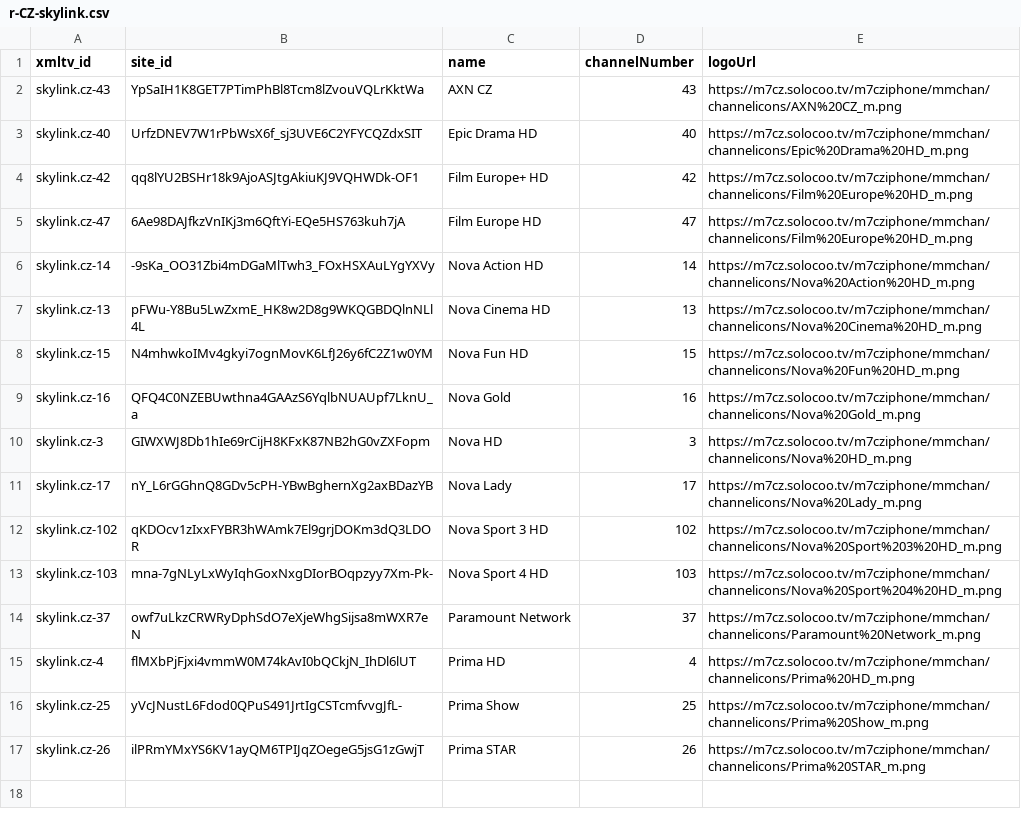
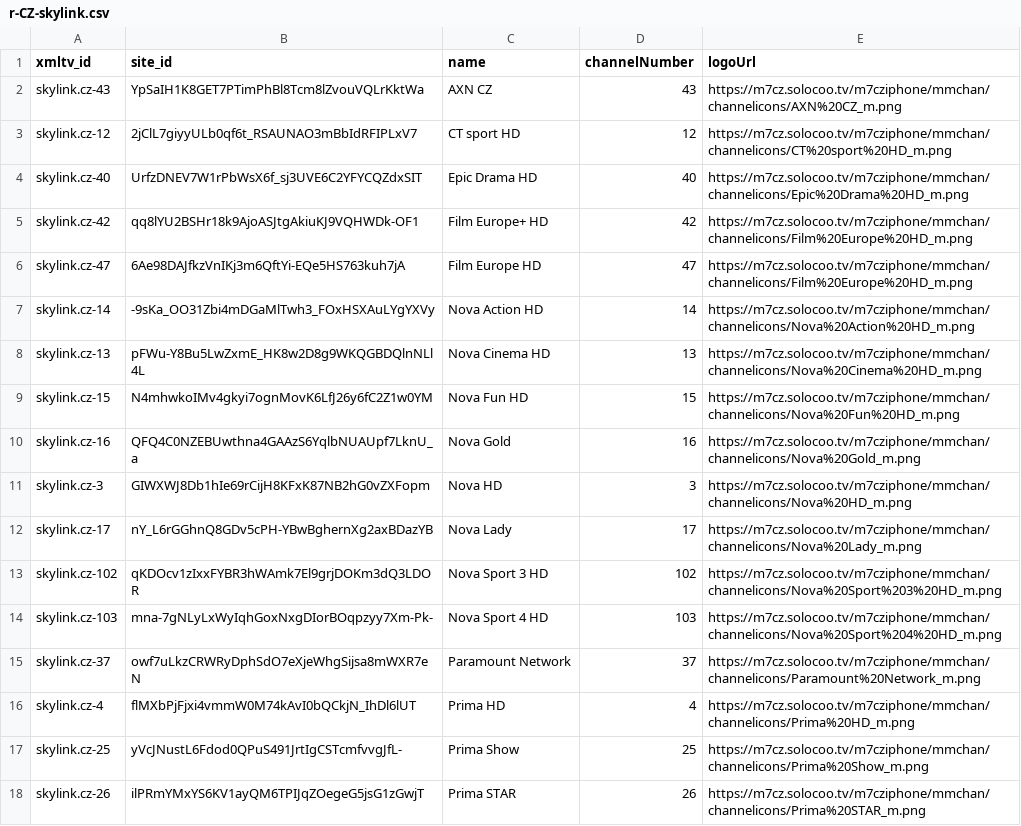
Before and after one commit to milankomaj/data, a CSV file: epg-grabber/csv/r-CZ-skylink.csv, drawn as a sheet.

```diff
--- a/epg-grabber/csv/r-CZ-skylink.csv
+++ b/epg-grabber/csv/r-CZ-skylink.csv
@@ -2,2 +2,3 @@ xmltv_id,site_id,name,channelNumber,logoUrl
 skylink.cz-43,YpSaIH1K8GET7PTimPhBl8Tcm8lZvouVQLrKktWa,AXN CZ,43,https://m7cz.solocoo.tv/m7cziphone/mmchan/channelicons/AXN%20CZ_m.png
+skylink.cz-12,2jClL7giyyULb0qf6t_RSAUNAO3mBbIdRFIPLxV7,CT sport HD,12,https://m7cz.solocoo.tv/m7cziphone/mmchan/channelicons/CT%20sport%20HD_m.png
 skylink.cz-40,UrfzDNEV7W1rPbWsX6f_sj3UVE6C2YFYCQZdxSIT,Epic Drama HD,40,https://m7cz.solocoo.tv/m7cziphone/mmchan/channelicons/Epic%20Drama%20HD_m.png
```
Also changed, not shown: epg-grabber/csv/r-horizon.csv, 2 other files.
